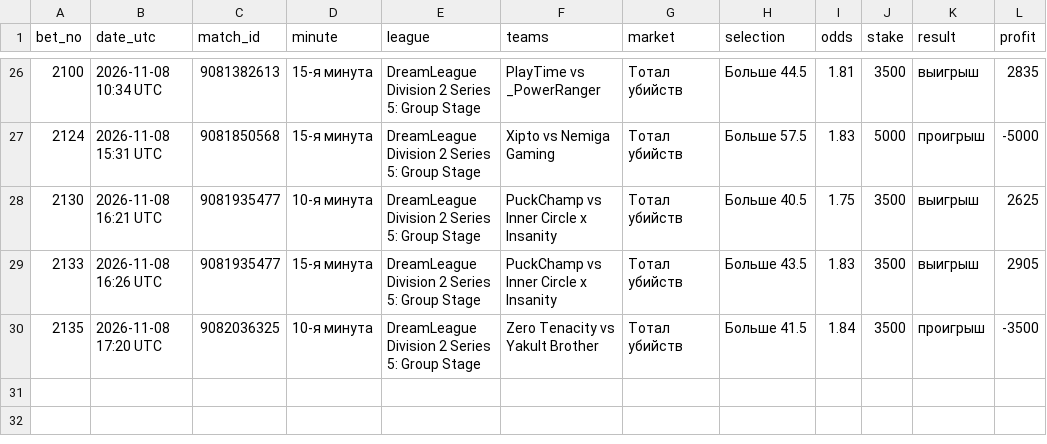
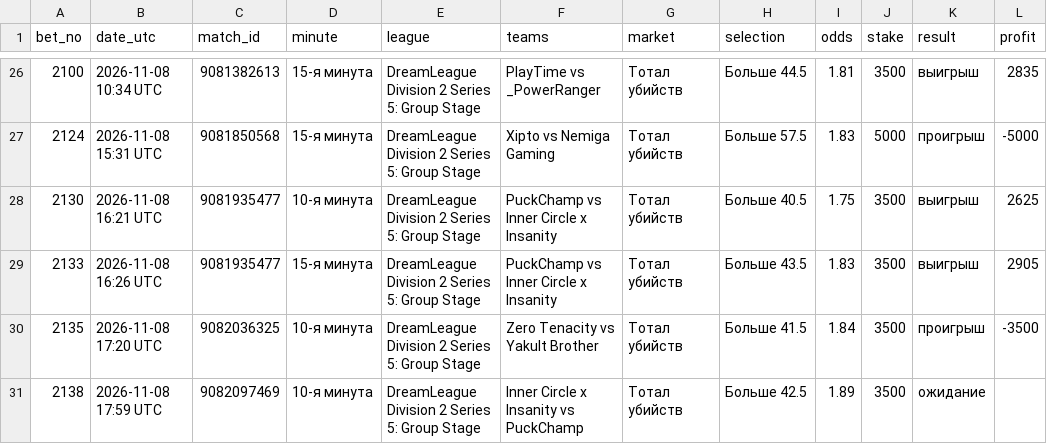
Before and after one commit to betsaipro-predictions/betsaipro-predictions, a CSV file: bets/2026-11.csv, drawn as a sheet; only a part is shown, gaps mark what is left out; the diff names each change by its address in the sheet, - before the commit and + after, or states it on an @@ line.

```diff
--- a/bets/2026-11.csv
+++ b/bets/2026-11.csv
+row 31: 2138 | 2026-11-08 17:59 UTC | 9082097469 | 10-я минута | DreamLeague Division 2 Series 5: Group Stage | Inner Circle x Insanity vs PuckChamp | Тотал убийств | Больше 42.5 | 1.89 | 3500 | ожидание
```
Also changed, not shown: 1 other file.
